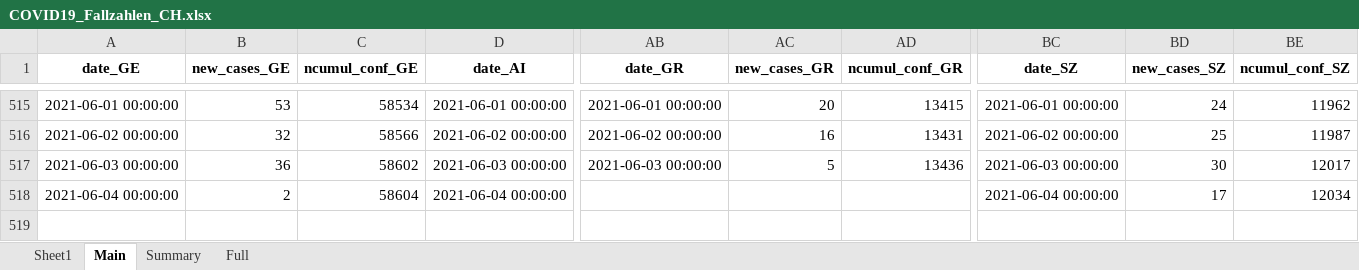
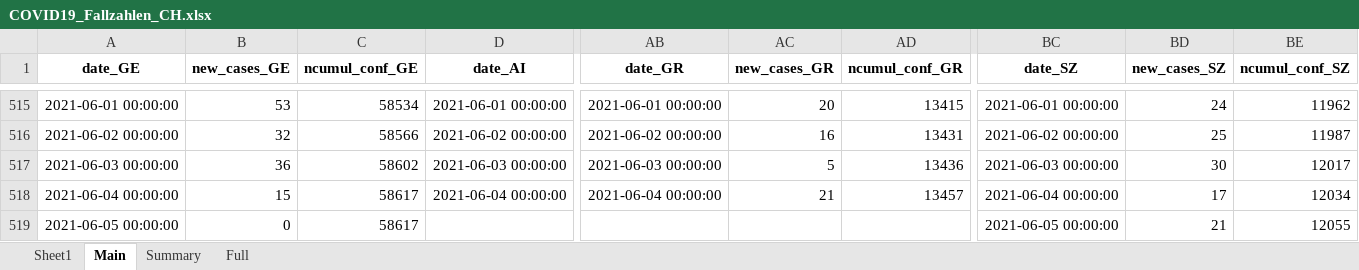
Before and after one commit to esolodko/p1_pub, an Excel workbook: xlsx_data/COVID19_Fallzahlen_CH.xlsx, sheet Main, drawn as a sheet; only a part is shown, gaps mark what is left out; values as stored, in another font and other column widths than the file's, no borders; rows hold the shown columns only; the diff names each change by its address in the sheet, - before the commit and + after, or states it on an @@ line.

Commit message:
update_CH

```diff
--- a/xlsx_data/COVID19_Fallzahlen_CH.xlsx (sheet Main)
+++ b/xlsx_data/COVID19_Fallzahlen_CH.xlsx (sheet Main)
-B518 (new_cases_GE): 2
+B518 (new_cases_GE): 15
-C518 (ncumul_conf_GE): 58604
+C518 (ncumul_conf_GE): 58617
-AB518 (date_GR): (empty)
+AB518 (date_GR): 2021-06-04 00:00:00
-AC518 (new_cases_GR): (empty)
+AC518 (new_cases_GR): 21
-AD518 (ncumul_conf_GR): (empty)
+AD518 (ncumul_conf_GR): 13457
+row 519: 2021-06-05 00:00:00 | 0 | 58617 |  |  |  |  | 2021-06-05 00:00:00 | 21 | 12055
```
Also changed, not shown: sheet Summary.
